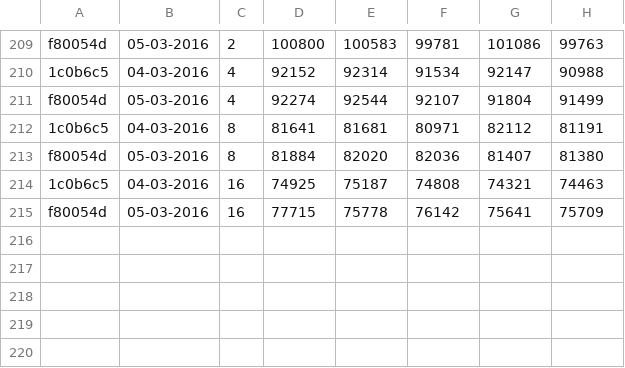
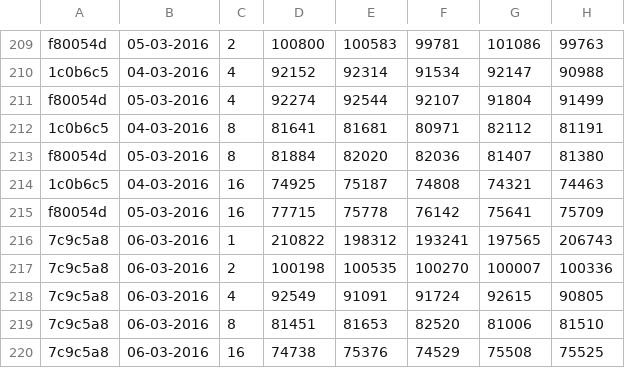
Before and after one commit to jayaajay/hpx-results, a CSV file: cutter_mlx4_0/guppie_mpi_pgas_tbb.csv, drawn as a sheet; only a part is shown, gaps mark what is left out; the diff names each change by its address in the sheet, - before the commit and + after, or states it on an @@ line.

Commit message:
generated files on Sun Mar  6 06:42:24 EST 2016 for cutter_mlx4_0

```diff
--- a/cutter_mlx4_0/guppie_mpi_pgas_tbb.csv
+++ b/cutter_mlx4_0/guppie_mpi_pgas_tbb.csv
+row 216: 7c9c5a8 | 06-03-2016 | 1 | 210822 | 198312 | 193241 | 197565 | 206743
+row 217: 7c9c5a8 | 06-03-2016 | 2 | 100198 | 100535 | 100270 | 100007 | 100336
+row 218: 7c9c5a8 | 06-03-2016 | 4 | 92549 | 91091 | 91724 | 92615 | 90805
+row 219: 7c9c5a8 | 06-03-2016 | 8 | 81451 | 81653 | 82520 | 81006 | 81510
+row 220: 7c9c5a8 | 06-03-2016 | 16 | 74738 | 75376 | 74529 | 75508 | 75525
```
